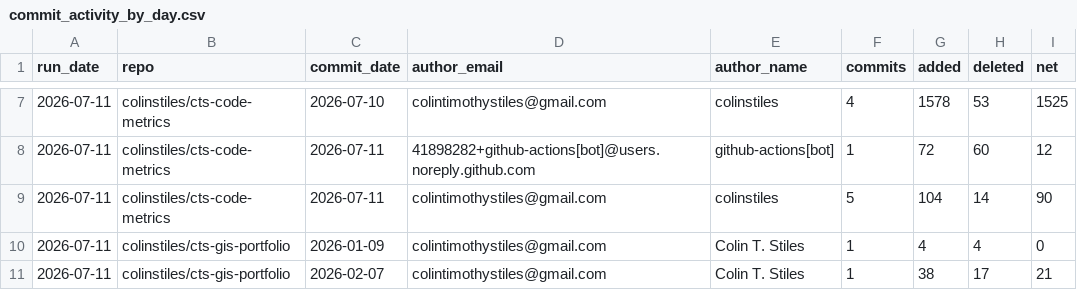
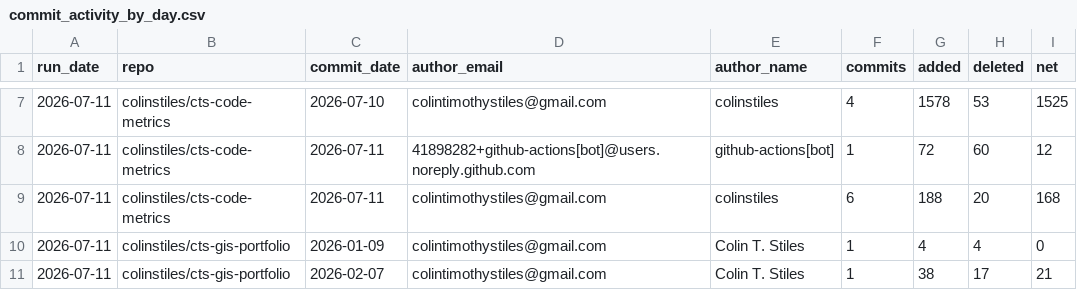
Before and after one commit to colinstiles/cts-code-metrics, a CSV file: data/commit_activity_by_day.csv, drawn as a sheet; only a part is shown, gaps mark what is left out.

```diff
--- a/data/commit_activity_by_day.csv
+++ b/data/commit_activity_by_day.csv
@@ -8,3 +8,3 @@ run_date,repo,commit_date,author_email,author_name,commits,added,deleted,net
 2026-07-11,colinstiles/cts-code-metrics,2026-07-11,41898282+github-actions[bot]@users.noreply.github.com,github-actions[bot],1,72,60,12
-2026-07-11,colinstiles/cts-code-metrics,2026-07-11,colintimothystiles@gmail.com,colinstiles,5,104,14,90
+2026-07-11,colinstiles/cts-code-metrics,2026-07-11,colintimothystiles@gmail.com,colinstiles,6,188,20,168
 2026-07-11,colinstiles/cts-gis-portfolio,2026-01-09,colintimothystiles@gmail.com,Colin T. Stiles,1,4,4,0
```
Also changed, not shown: data/repo_summary_history.csv, data/run_summary_history.csv, 3 other files.
